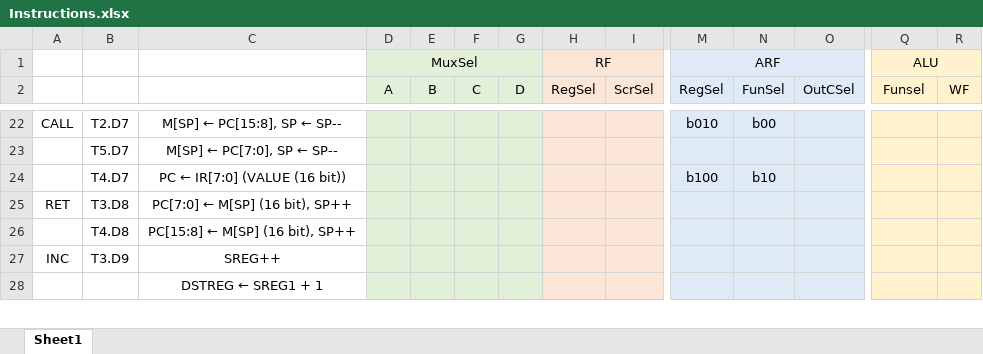
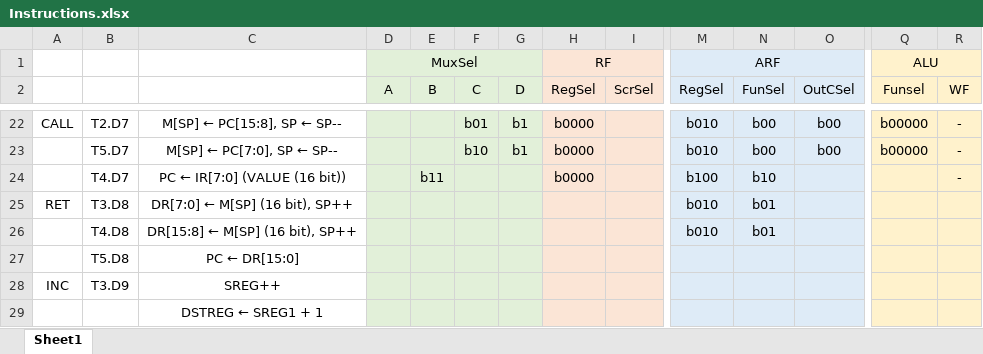
Before and after one commit to YOLD4S/BLG222E-Project, an Excel workbook: Instructions.xlsx, sheet Sheet1, drawn as a sheet; only a part is shown, gaps mark what is left out; values as stored, in another font and other column widths than the file's, no borders; rows hold the shown columns only; the diff covers the shown part only; the diff names each change by its address in the sheet, - before the commit and + after, or states it on an @@ line.

```diff
--- a/Instructions.xlsx (sheet Sheet1)
+++ b/Instructions.xlsx (sheet Sheet1)
-F22 (C): (empty)
+F22 (C): b01
-G22:G23 (D): (empty)
+G22:G23 (D): b1
-H22:H24 (RegSel): (empty)
+H22:H24 (RegSel): b0000
-O22:O23 (OutCSel): (empty)
+O22:O23 (OutCSel): b00
-Q22:Q23 (Funsel): (empty)
+Q22:Q23 (Funsel): b00000
-R22:R24 (WF): (empty)
+R22:R24 (WF): -
-F23 (C): (empty)
+F23 (C): b10
-M23 (RegSel): (empty)
+M23 (RegSel): b010
-N23 (FunSel): (empty)
+N23 (FunSel): b00
-E24 (B): (empty)
+E24 (B): b11
-C25: PC[7:0] ← M[SP] (16 bit), SP++
+C25: DR[7:0] ← M[SP] (16 bit), SP++
-M25:M26 (RegSel): (empty)
+M25:M26 (RegSel): b010
-N25:N26 (FunSel): (empty)
+N25:N26 (FunSel): b01
-C26: PC[15:8] ← M[SP] (16 bit), SP++
+C26: DR[15:8] ← M[SP] (16 bit), SP++
+row 27:  | T5.D8 | PC ← DR[15:0]
```
Also changed, not shown: 101 edited cells elsewhere in this sheet, 1 other file.
